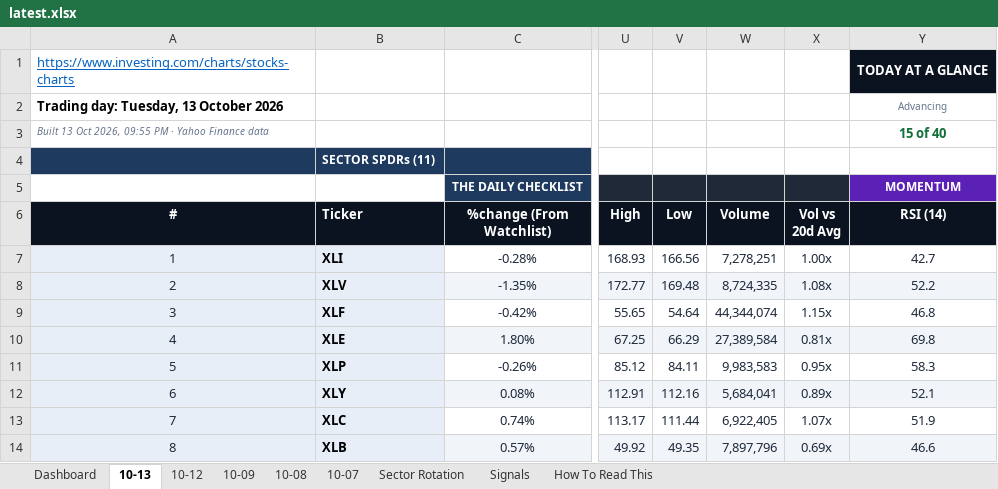
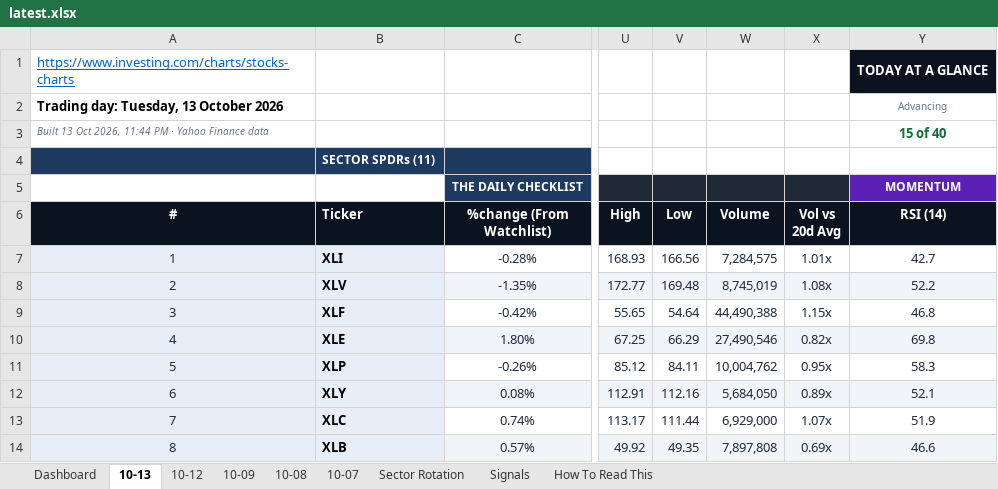
Before and after one commit to GeoWizard4645/Stock-Analysis-for-my-Grandpa, an Excel workbook: docs/data/latest.xlsx, sheet 10-13, drawn as a sheet; only a part is shown, gaps mark what is left out; values as stored, in another font and other column widths than the file's, no borders; conditional formats not drawn; the diff covers the shown part only; the diff names each change by its address in the sheet, - before the commit and + after, or states it on an @@ line.

```diff
--- a/docs/data/latest.xlsx (sheet 10-13)
+++ b/docs/data/latest.xlsx (sheet 10-13)
-A3 (#): …Oct 2026, 09:55 PM ·…
+A3 (#): …Oct 2026, 11:44 PM ·…
-W7 (Volume): 7,278,251
+W7 (Volume): 7,284,575
-X7 (Vol vs 20d Avg): 1.00x
+X7 (Vol vs 20d Avg): 1.01x
-W8 (Volume): 8,724,335
+W8 (Volume): 8,745,019
-W9 (Volume): 44,344,074
+W9 (Volume): 44,490,388
-W10 (Volume): 27,389,584
+W10 (Volume): 27,490,546
-X10 (Vol vs 20d Avg): 0.81x
+X10 (Vol vs 20d Avg): 0.82x
-W11 (Volume): 9,983,583
+W11 (Volume): 10,004,762
-W12 (Volume): 5,684,041
+W12 (Volume): 5,684,050
-W13 (Volume): 6,922,405
+W13 (Volume): 6,929,000
-W14 (Volume): 7,897,796
+W14 (Volume): 7,897,808
```
Also changed, not shown: 56 edited cells elsewhere in this sheet, sheet Dashboard, sheet 10-09, sheet 10-07, sheet 10-12, sheet 10-08, 1 other file.
